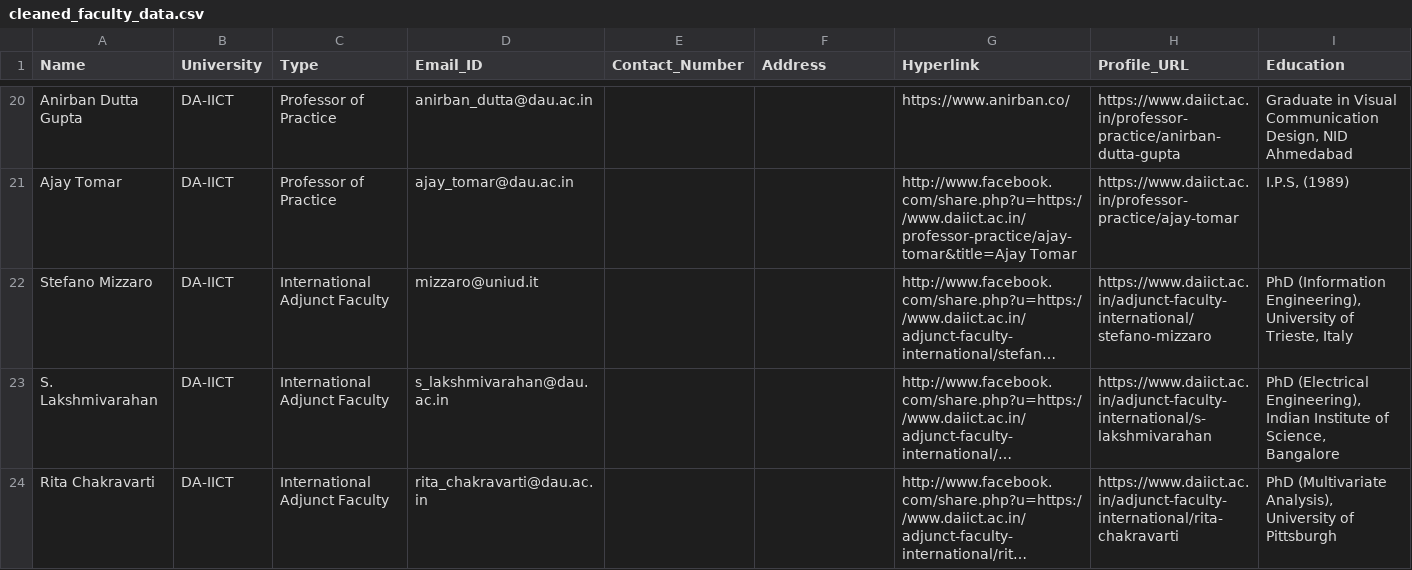
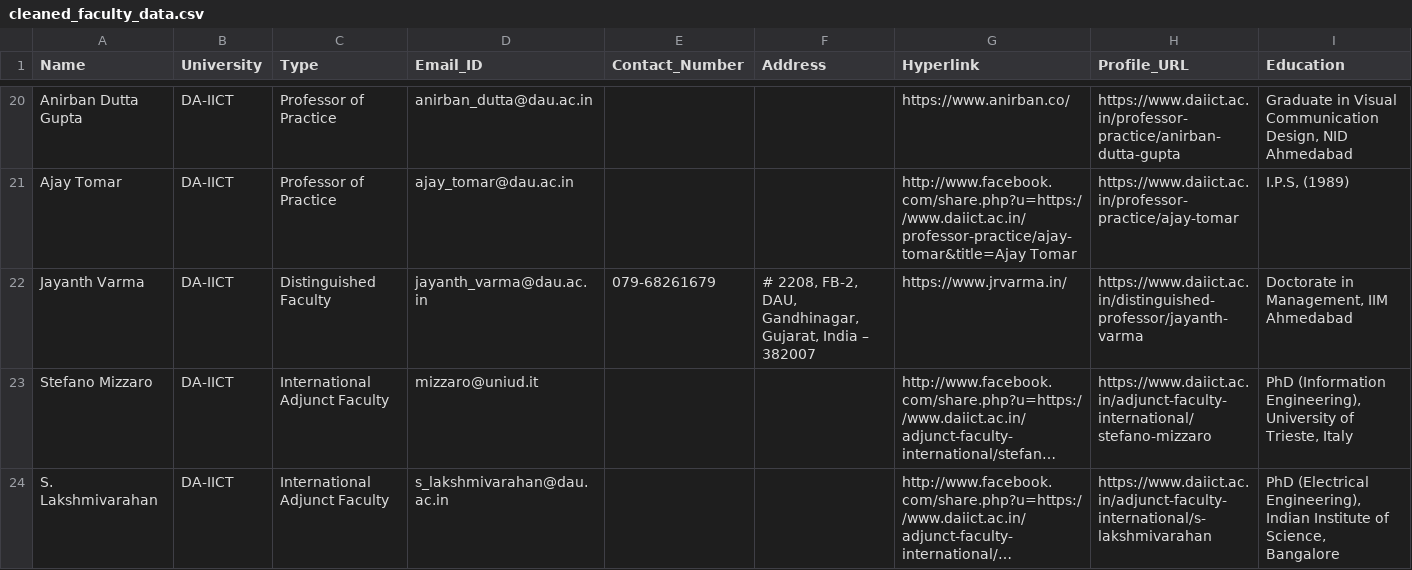
Before and after one commit to aarsh-adhvaryu/FacultyFinder, a CSV file: data/processed/cleaned_faculty_data.csv, drawn as a sheet; only a part is shown, gaps mark what is left out; the shorter side is filled out with more unchanged rows; long unchanged cells end in …; rows hold the shown columns only; the diff covers the shown part only; the diff names each change by its address in the sheet, - before the commit and + after, or states it on an @@ line.

```diff
--- a/data/processed/cleaned_faculty_data.csv
+++ b/data/processed/cleaned_faculty_data.csv
+row 22: Jayanth Varma | DA-IICT | Distinguished Faculty | jayanth_varma@dau.ac.in | 079-68261679 | # 2208, FB-2, DAU, Gandhinagar, Gujarat, India – 382007 | https://www.jrvarma.in/ | https://www.daiict.ac.in/distinguished-professor/jayanth-varma | Doctorate in Management, IIM Ahmedabad
```
Also changed, not shown: 1 added row elsewhere in this file, data/raw/faculty_data.csv, 2 other files.
